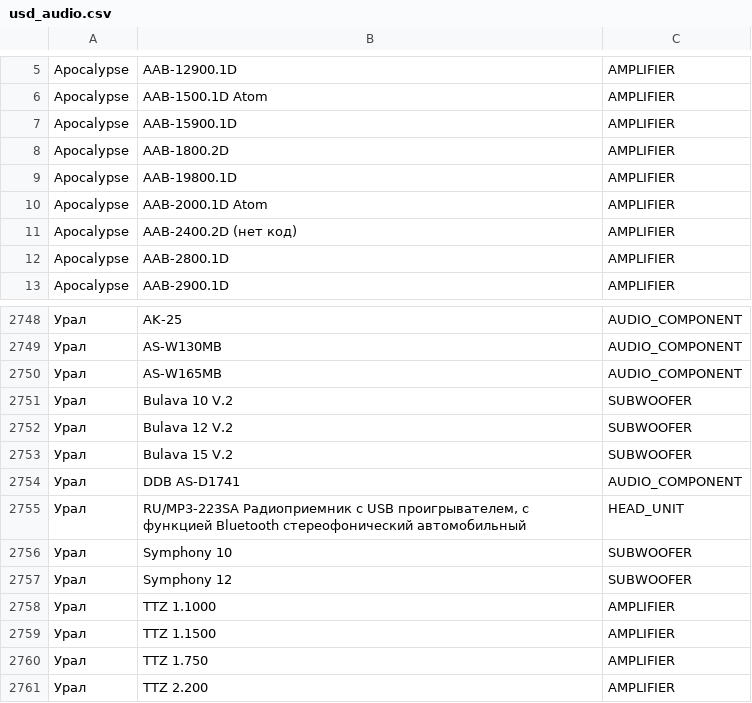
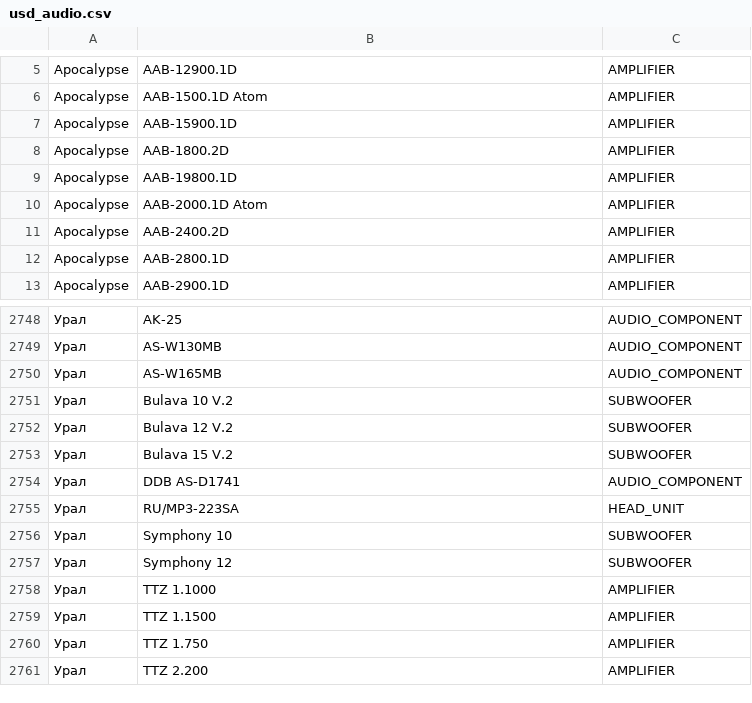
Before and after one commit to kolyagazha89/Usd-2.0, a CSV file: tools/catalogs/data/usd_audio.csv, drawn as a sheet; only a part is shown, gaps mark what is left out; the diff names each change by its address in the sheet, - before the commit and + after, or states it on an @@ line.

Commit message:
fix(catalog): strip residual descriptive radio label and obsolete amplifier annotation

```diff
--- a/tools/catalogs/data/usd_audio.csv
+++ b/tools/catalogs/data/usd_audio.csv
-B11: AAB-2400.2D (нет код)
+B11: AAB-2400.2D
-B2755: RU/MP3-223SA Радиоприемник с USB проигрывателем, с функцией Bluetooth стереофонический автомобильный
+B2755: RU/MP3-223SA
```
